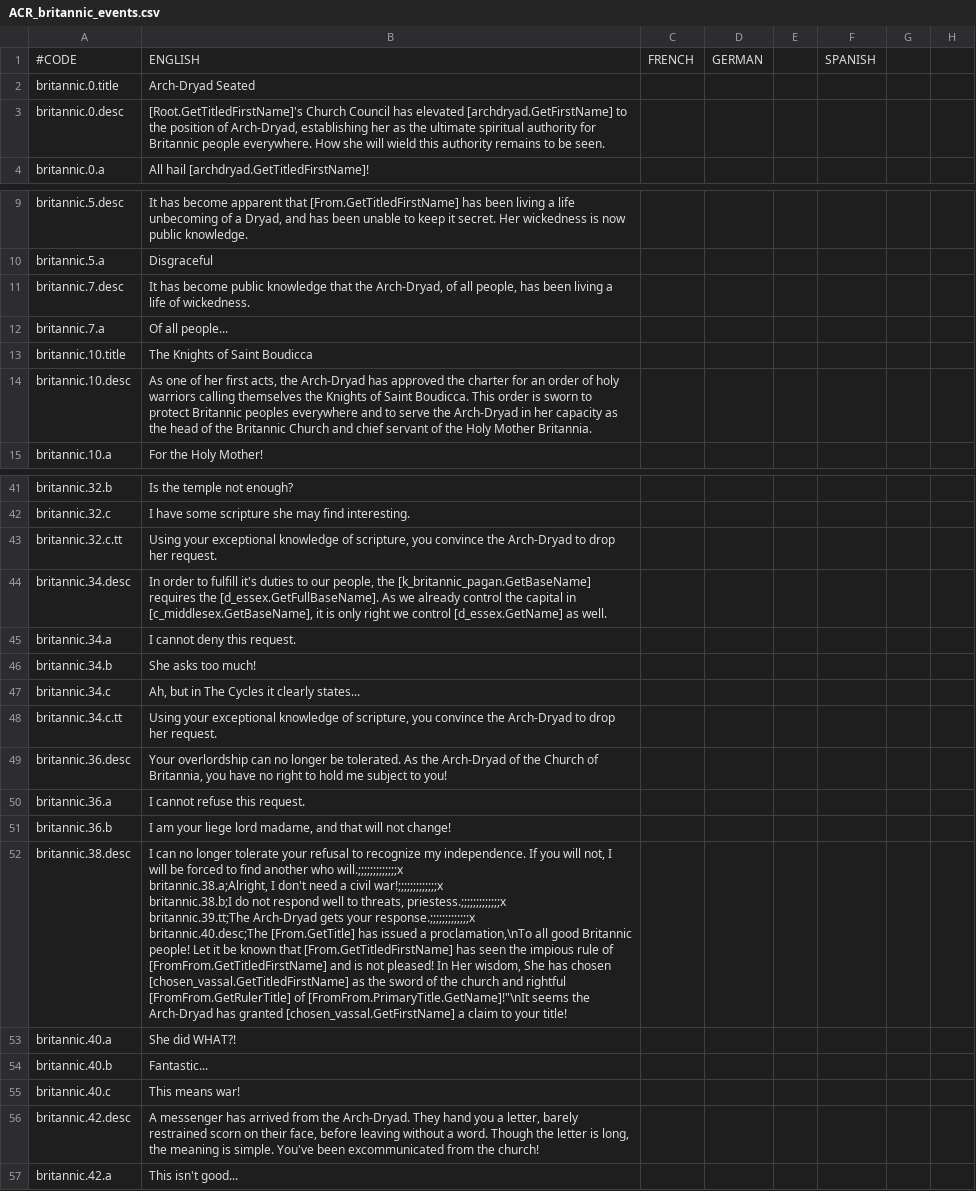
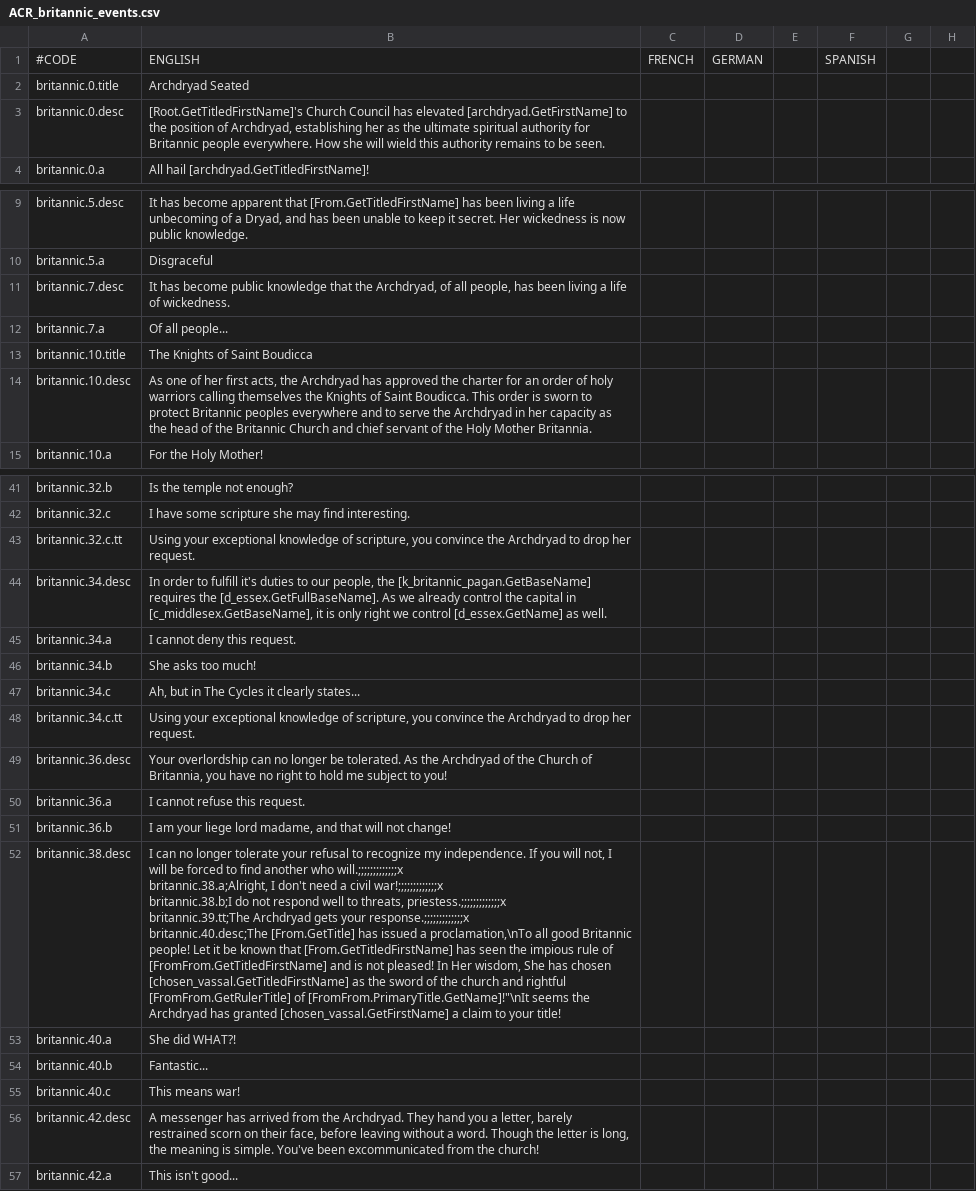
Before and after one commit to Superpat/ancientreligions, a CSV file: AncientReligions/localisation/ACR_britannic_events.csv, drawn as a sheet; only a part is shown, gaps mark what is left out; ↵ is a line break in a cell; the diff covers the shown part only; the diff names each change by its address in the sheet, - before the commit and + after, or states it on an @@ line.

```diff
--- a/AncientReligions/localisation/ACR_britannic_events.csv
+++ b/AncientReligions/localisation/ACR_britannic_events.csv
-B2: Arch-Dryad Seated
+B2: Archdryad Seated
-B3: …position of Arch-Dryad, establishing her…
+B3: …position of Archdryad, establishing her…
-B11: …that the Arch-Dryad, of all…
+B11: …that the Archdryad, of all…
-B14: …acts, the Arch-Dryad has approved the charter for an order of holy warriors calling themselves the Knights of Saint Boudicca. This order is sworn to protect Britannic peoples everywhere and to serve the Arch-Dryad in her…
+B14: …acts, the Archdryad has approved the charter for an order of holy warriors calling themselves the Knights of Saint Boudicca. This order is sworn to protect Britannic peoples everywhere and to serve the Archdryad in her…
-B43: …convince the Arch-Dryad to drop…
+B43: …convince the Archdryad to drop…
-B48: …convince the Arch-Dryad to drop…
+B48: …convince the Archdryad to drop…
-B49: …As the Arch-Dryad of the…
+B49: …As the Archdryad of the…
-B52: …priestess.;;;;;;;;;;;;;x ↵ britannic.39.tt;The Arch-Dryad gets your response.;;;;;;;;;;;;;x ↵ britannic.40.desc;The [From.GetTitle] has issued a proclamation,\nTo all good Britannic people! Let it be known that [From.GetTitledFirstName] has seen the impious rule of [FromFrom.GetTitledFirstName] and is not pleased! In Her wisdom, She has chosen [chosen_vassal.GetTitledFirstName] as the sword of the church and rightful [FromFrom.GetRulerTitle] of [FromFrom.PrimaryTitle.GetName]!"\nIt seems the Arch-Dryad has granted…
+B52: …priestess.;;;;;;;;;;;;;x ↵ britannic.39.tt;The Archdryad gets your response.;;;;;;;;;;;;;x ↵ britannic.40.desc;The [From.GetTitle] has issued a proclamation,\nTo all good Britannic people! Let it be known that [From.GetTitledFirstName] has seen the impious rule of [FromFrom.GetTitledFirstName] and is not pleased! In Her wisdom, She has chosen [chosen_vassal.GetTitledFirstName] as the sword of the church and rightful [FromFrom.GetRulerTitle] of [FromFrom.PrimaryTitle.GetName]!"\nIt seems the Archdryad has granted…
-B56: …from the Arch-Dryad. They hand…
+B56: …from the Archdryad. They hand…
```
Also changed, not shown: 3 edited cells elsewhere in this file, AncientReligions/localisation/ACR_britannic.csv, AncientReligions/localisation/ACR_celtic.csv, 10 other files.
